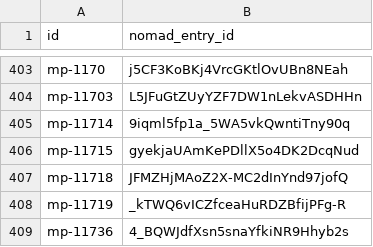
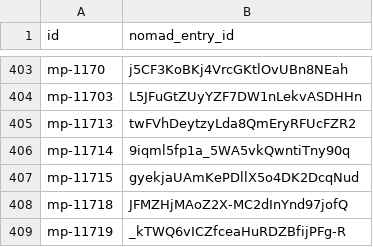
Before and after one commit to Mofahdi/ESF-MEGNet-Framework, a CSV file: data/nomad_entry_ids.csv, drawn as a sheet; only a part is shown, gaps mark what is left out; the shorter side is filled out with more unchanged rows.

Commit message:
Fix material-root argument precedence, add regression coverage, and map mp-11713 to its verified NOMAD entry

```diff
--- a/data/nomad_entry_ids.csv
+++ b/data/nomad_entry_ids.csv
@@ -404,2 +404,3 @@ mp-1170,j5CF3KoBKj4VrcGKtlOvUBn8NEah
 mp-11703,L5JFuGtZUyYZF7DW1nLekvASDHHn
+mp-11713,twFVhDeytzyLda8QmEryRFUcFZR2
 mp-11714,9iqml5fp1a_5WA5vkQwntiTny90q
```
Also changed, not shown: 3 other files.
